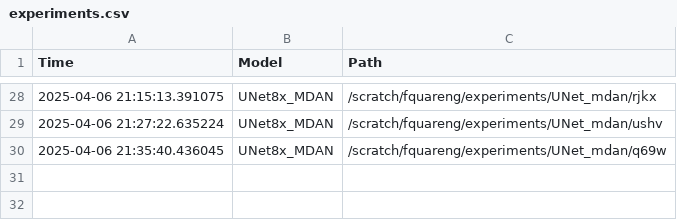
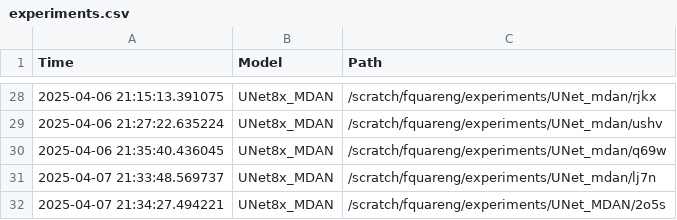
Before and after one commit to fquaren/WeatherAdaptSR, a CSV file: experiments.csv, drawn as a sheet; only a part is shown, gaps mark what is left out.

Commit message:
mdan exp

```diff
--- a/experiments.csv
+++ b/experiments.csv
@@ -30 +30,3 @@ Time,Model,Path
 2025-04-06 21:35:40.436045,UNet8x_MDAN,/scratch/fquareng/experiments/UNet_mdan/q69w
+2025-04-07 21:33:48.569737,UNet8x_MDAN,/scratch/fquareng/experiments/UNet_mdan/lj7n
+2025-04-07 21:34:27.494221,UNet8x_MDAN,/scratch/fquareng/experiments/UNet_MDAN/2o5s
```
Also changed, not shown: 3 other files.
